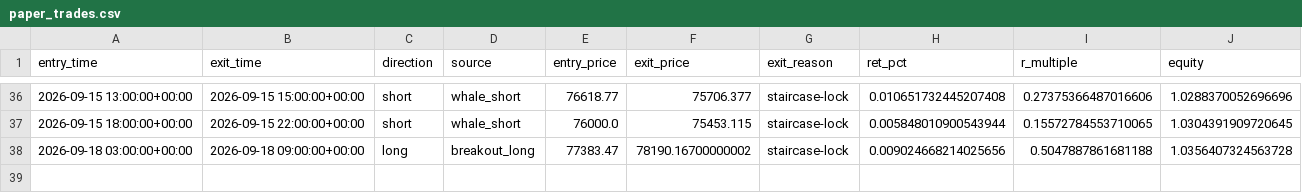
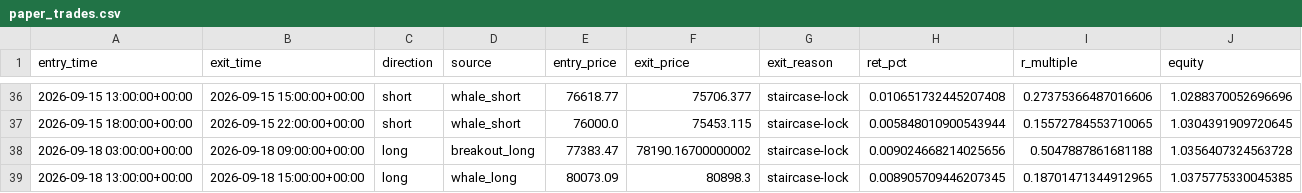
Before and after one commit to solin2969/BANK-Signal, a CSV file: state/paper_trades.csv, drawn as a sheet; only a part is shown, gaps mark what is left out; the diff names each change by its address in the sheet, - before the commit and + after, or states it on an @@ line.

Commit message:
live: hourly state update [skip ci]

```diff
--- a/state/paper_trades.csv
+++ b/state/paper_trades.csv
+row 39: 2026-09-18 13:00:00+00:00 | 2026-09-18 15:00:00+00:00 | long | whale_long | 80073.09 | 80898.3 | staircase-lock | 0.008905709446207345 | 0.18701471344912965 | 1.0375775330045385
```
Also changed, not shown: 2 other files.
